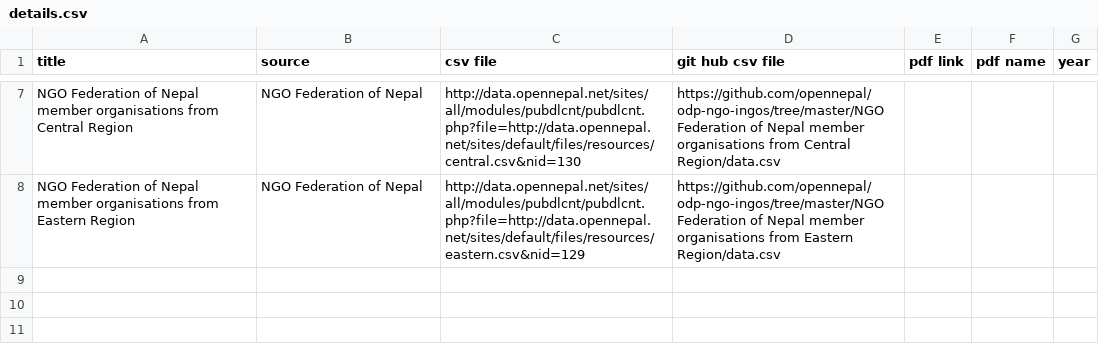
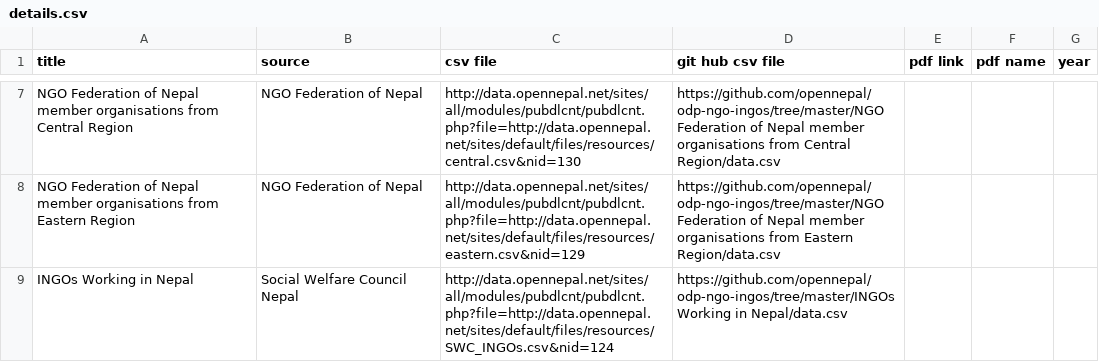
Before and after one commit to opennepal/odp-ngo-ingos, a CSV file: details.csv, drawn as a sheet; only a part is shown, gaps mark what is left out; the diff names each change by its address in the sheet, - before the commit and + after, or states it on an @@ line.

Commit message:
update data

```diff
--- a/details.csv
+++ b/details.csv
+row 9: INGOs Working in Nepal | Social Welfare Council Nepal | http://data.opennepal.net/sites/all/modules/pubdlcnt/pubdlcnt.php?file=http://data.opennepal.net/sites/default/files/resources/SWC_INGOs.csv&nid=124 | https://github.com/opennepal/odp-ngo-ingos/tree/master/INGOs Working in Nepal/data.csv
```
Also changed, not shown: 4 other files.
